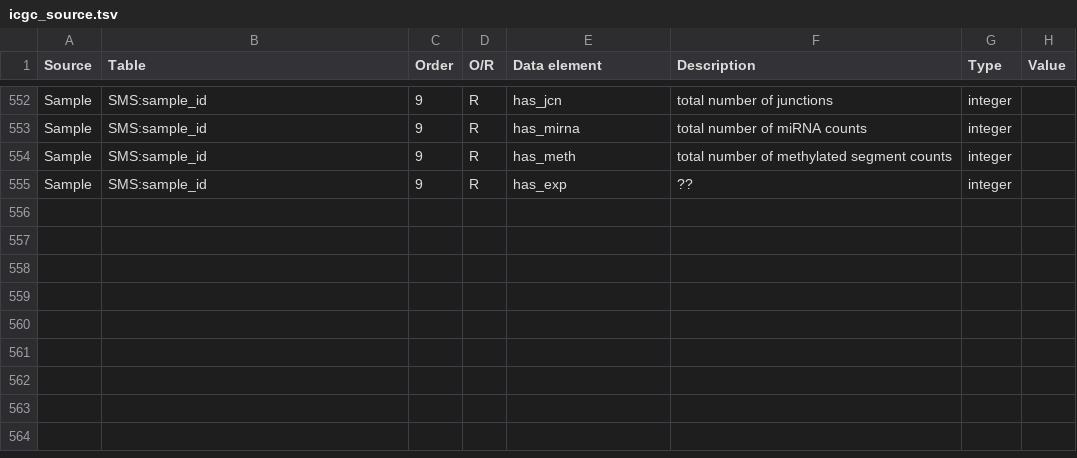
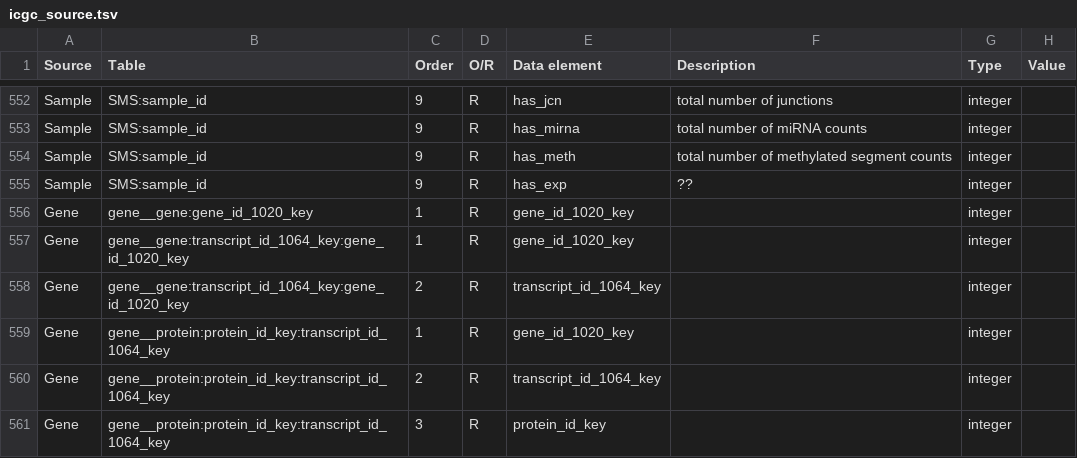
Before and after one commit to biomart/biomart-testdata, a TSV file: icgc_source.tsv, drawn as a sheet; only a part is shown, gaps mark what is left out; the diff names each change by its address in the sheet, - before the commit and + after, or states it on an @@ line.

Commit message:
Updated existing source tables and changed key names to match Excel column names.

```diff
--- a/icgc_source.tsv
+++ b/icgc_source.tsv
+row 556: Gene | gene__gene:gene_id_1020_key | 1 | R | gene_id_1020_key |  | integer
+row 557: Gene | gene__gene:transcript_id_1064_key:gene_id_1020_key | 1 | R | gene_id_1020_key |  | integer
+row 558: Gene | gene__gene:transcript_id_1064_key:gene_id_1020_key | 2 | R | transcript_id_1064_key |  | integer
+row 559: Gene | gene__protein:protein_id_key:transcript_id_1064_key | 1 | R | gene_id_1020_key |  | integer
+row 560: Gene | gene__protein:protein_id_key:transcript_id_1064_key | 2 | R | transcript_id_1064_key |  | integer
+row 561: Gene | gene__protein:protein_id_key:transcript_id_1064_key | 3 | R | protein_id_key |  | integer
```
Also changed, not shown: icgc_relations.tsv.
